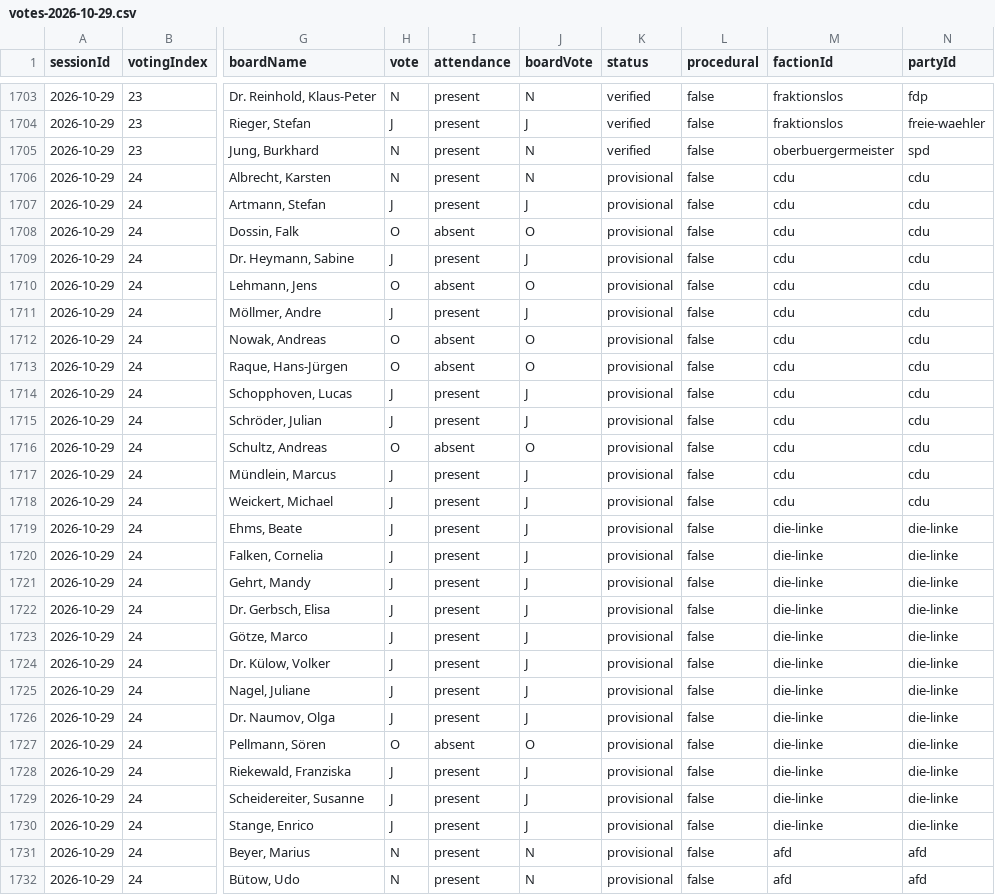
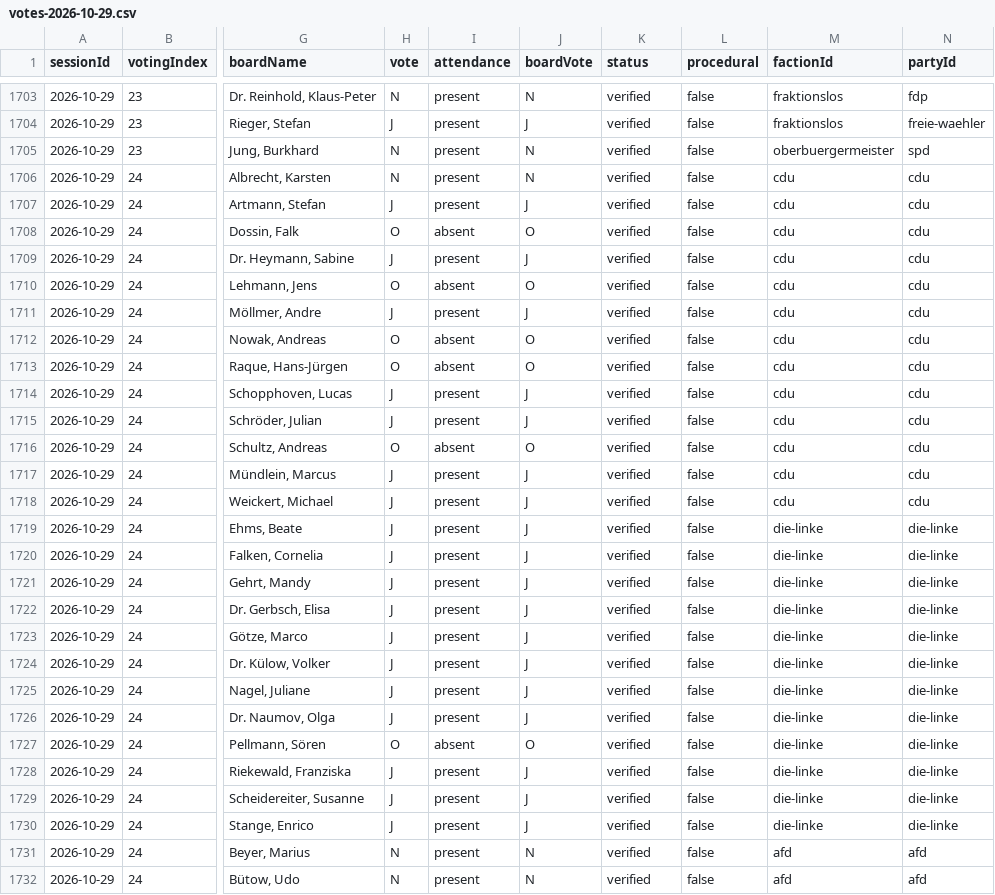
Before and after one commit to ungeschneuer/StadtratWatch-Leipzig, a CSV file: data/leipzig-8/2026-10-29/votes-2026-10-29.csv, drawn as a sheet; only a part is shown, gaps mark what is left out; the diff covers the shown part only; the diff names each change by its address in the sheet, - before the commit and + after, or states it on an @@ line.

```diff
--- a/data/leipzig-8/2026-10-29/votes-2026-10-29.csv
+++ b/data/leipzig-8/2026-10-29/votes-2026-10-29.csv
-K1706:K1732 (status): provisional
+K1706:K1732 (status): verified
```
Also changed, not shown: 115 edited cells elsewhere in this file, data/leipzig-8/2026-09-30/votes-2026-09-30.csv, data/leipzig-8/2026-10-28/votes-2026-10-28.csv, 36 other files.
